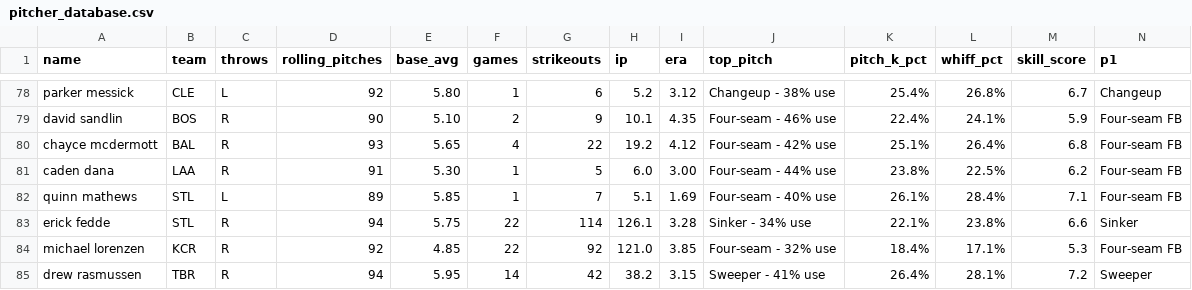
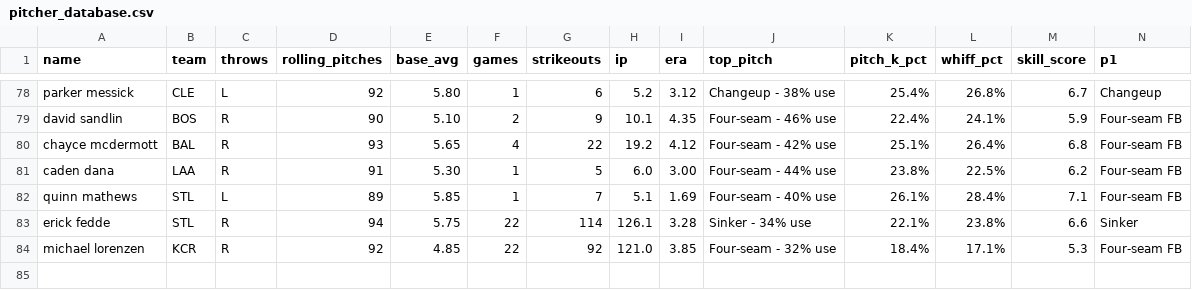
Before and after one commit to KingTud88/MLB-Prop-App, a CSV file: pitcher_database.csv, drawn as a sheet; only a part is shown, gaps mark what is left out; rows hold the shown columns only; the diff names each change by its address in the sheet, - before the commit and + after, or states it on an @@ line.

Commit message:
Update pitcher_database.csv

```diff
--- a/pitcher_database.csv
+++ b/pitcher_database.csv
-row 85: drew rasmussen | TBR | R | 94 | 5.95 | 14 | 42 | 38.2 | 3.15 | Sweeper - 41% use | 26.4% | 28.1% | 7.2 | Sweeper
```
